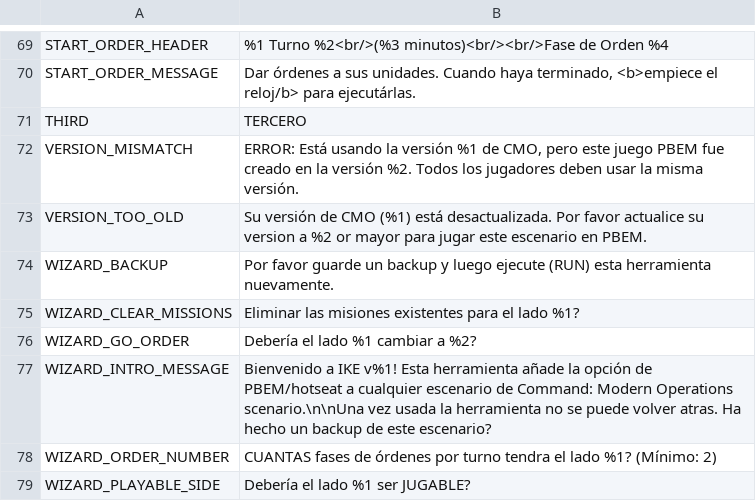
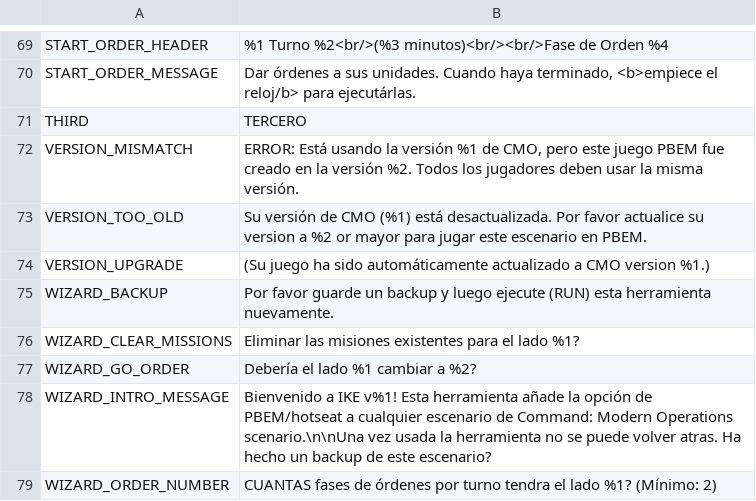
Before and after one commit to musurca/IKE, a CSV file: locale/Spanish_locale.csv, drawn as a sheet; only a part is shown, gaps mark what is left out; the shorter side is filled out with more unchanged rows; the diff names each change by its address in the sheet, - before the commit and + after, or states it on an @@ line.

Commit message:
locale on msgs for other players

```diff
--- a/locale/Spanish_locale.csv
+++ b/locale/Spanish_locale.csv
+row 74: VERSION_UPGRADE | (Su juego ha sido automáticamente actualizado a CMO version %1.)
```
Also changed, not shown: 5 other files.
